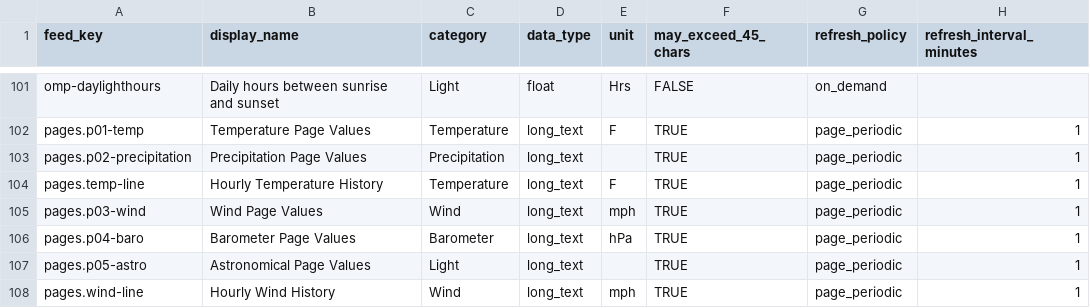
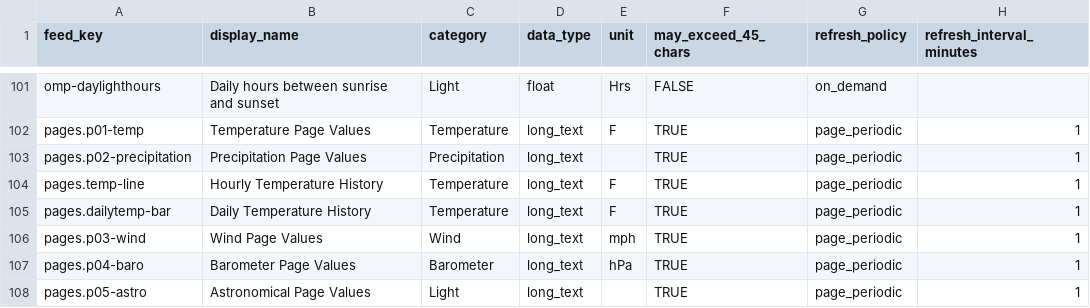
Before and after one commit to gh3262/CYD-Weather, a CSV file: src/adafruitio/feed_catalog.csv, drawn as a sheet; only a part is shown, gaps mark what is left out; the shorter side is filled out with more unchanged rows; the diff names each change by its address in the sheet, - before the commit and + after, or states it on an @@ line.

Commit message:
changed daily temp bars to pre-parsed feed

```diff
--- a/src/adafruitio/feed_catalog.csv
+++ b/src/adafruitio/feed_catalog.csv
+row 105: pages.dailytemp-bar | Daily Temperature History | Temperature | long_text | F | TRUE | page_periodic | 1
```
Also changed, not shown: 9 other files.
